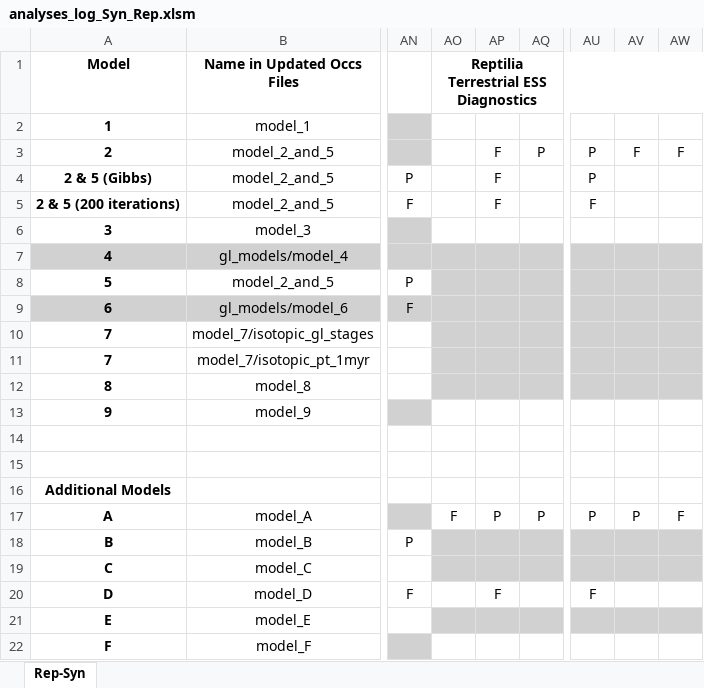
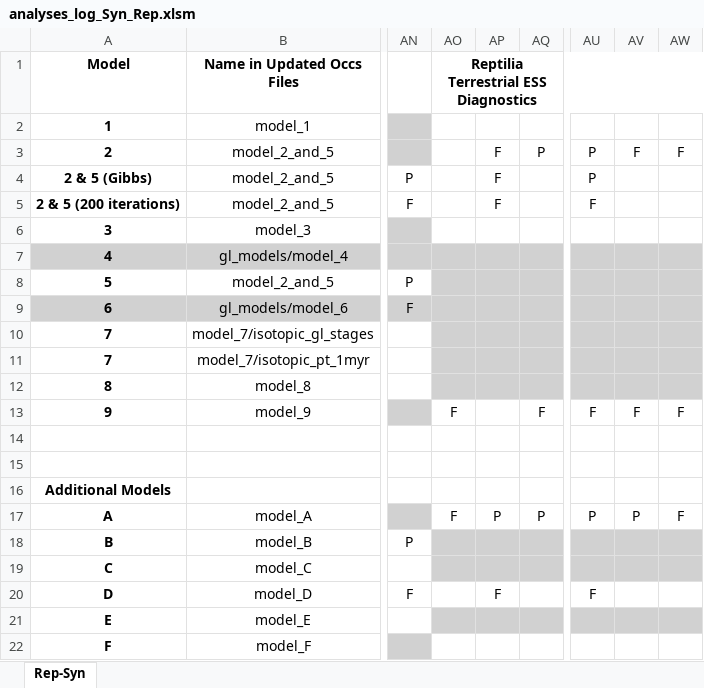
Before and after one commit to shelleylwang/pt_diversity_rates, an Excel workbook: updated_occurrence_analyses/analyses_log_Syn_Rep.xlsm, sheet Rep-Syn, drawn as a sheet; only a part is shown, gaps mark what is left out; values as stored, in another font and other column widths than the file's, no borders; conditional formats not drawn; the diff names each change by its address in the sheet, - before the commit and + after, or states it on an @@ line.

Commit message:
model 9 rep terr files from cluster + analyzed, model 9 syn post processing default graphs

```diff
--- a/updated_occurrence_analyses/analyses_log_Syn_Rep.xlsm (sheet Rep-Syn)
+++ b/updated_occurrence_analyses/analyses_log_Syn_Rep.xlsm (sheet Rep-Syn)
-AO13: (empty)
+AO13: F
-AQ13: (empty)
+AQ13: F
-AU13: (empty)
+AU13: F
-AV13: (empty)
+AV13: F
-AW13: (empty)
+AW13: F
```
Also changed, not shown: 47 other files.
